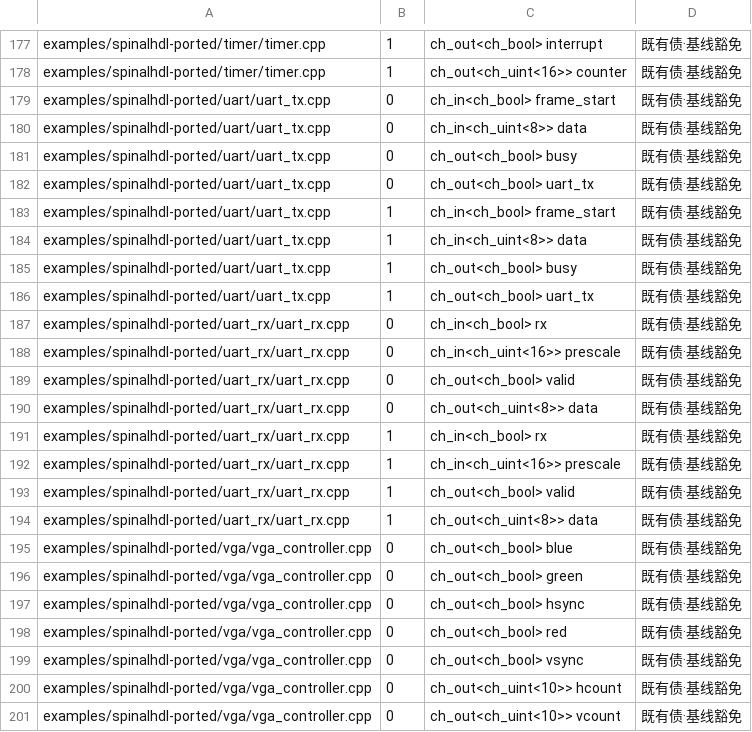
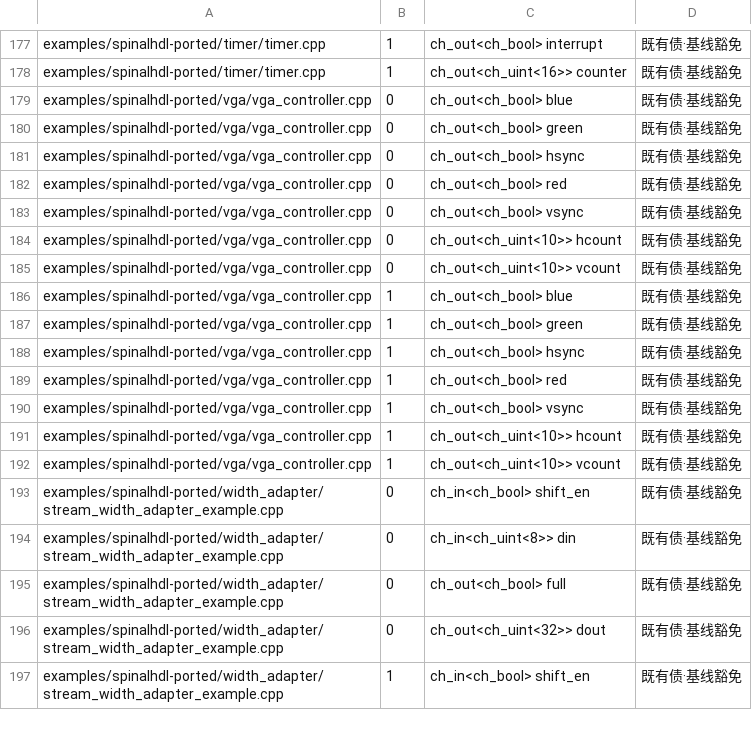
Before and after one commit to chisuhua/CppHDL, a TSV file: .rddf/checks/port-naming-exempt.tsv, drawn as a sheet; only a part is shown, gaps mark what is left out; the shorter side is filled out with more unchanged rows; the diff names each change by its address in the sheet, - before the commit and + after, or states it on an @@ line.

Commit message:
feat(examples): uart_tx / uart_rx 迁移 —— 三角色分离 + `.verif` 单一真相源
- `uart_tx`：`uart_top.h`（具名 frame_start/data/uart_tx/busy）+ `tb_uart_tx_example.cpp`
  + `.verif`（3 scenario / 49 断言）
  · `idle_line`：空闲恒高（16 采样计数 + busy=0）
  · `send_0x55` / `send_0x5A`：起始位 / 8 数据位 / 停止位，每个位窗 `[S+434k, +433]`
    **首尾两拍各断言一次**（434 = impl-contract）
  · 方法变更已登记：旧 TB 用边沿时间戳测位宽；`.verif` 无时间戳 ⇒ 改用 434 锚定
    + 双端断言（每位被钉在恰好 434 ⇒ 判别力不降；434 须与实现同步）
- `uart_rx`：`uart_rx_top.h`（具名 rx/prescale/data/valid）+ `tb_uart_rx_example.cpp`
  + `.verif`（6 个 @scenario / 32 断言）
  · `reset_state`：用 prescale=0 + 12 拍**排空**「复位释放那一拍误触发的一帧」（两侧同源）
  · `recv_two_bytes` / `recv_sequence`：0x96 / 0x69 / 0x4B / 0xA5 ⇒ 序列逐项恒等
    + `valid` 单拍性（脉冲当拍=1、下一拍=0）
  · `phase_probe_a` / `a_prime` / `b`：prescale=99 + 1/3、2/3 翻转点 ⇒ 采样点 ∈ [1/3,2/3)
    （**D6 硬编码采样点的唯一判别力**）
- 删除两份 `*.cpp` 与 `emit_rtl.cpp`（发射入口 = TB 自身）；target 改名
  `tb_uart_tx_example` / `tb_uart_rx_example`（CTest 条目名不变）
- 棘轮登记表同步：删掉两份已删文件的 16 条未具名端口豁免 ⇒ 锚点 1363 → 1347
- 变异自证（实测全红）：uart_tx MSB-first 16 / 起始位高 25 / 位宽减半 16 / 停止位低 2；
  uart_rx 重新注入 D7 位反转 7 / 重新注入 D6 硬编码 2（**只有相位探针红**）/ valid 恒 1 16
- 验证：`verify_examples_rtl_sim.sh` PASS（17 项）· `--self-test` PASS ·
  `verify_port_naming.sh` PASS（锚点 1347）· `run_all_ported_tests.sh` 27/27 PASS ·
  interp/TB 两侧条数一致（49 / 32）

```diff
--- a/.rddf/checks/port-naming-exempt.tsv
+++ b/.rddf/checks/port-naming-exempt.tsv
-row 179: examples/spinalhdl-ported/uart/uart_tx.cpp | 0 | ch_in<ch_bool> frame_start | 既有债·基线豁免
-row 180: examples/spinalhdl-ported/uart/uart_tx.cpp | 0 | ch_in<ch_uint<8>> data | 既有债·基线豁免
-row 181: examples/spinalhdl-ported/uart/uart_tx.cpp | 0 | ch_out<ch_bool> busy | 既有债·基线豁免
-row 182: examples/spinalhdl-ported/uart/uart_tx.cpp | 0 | ch_out<ch_bool> uart_tx | 既有债·基线豁免
-row 183: examples/spinalhdl-ported/uart/uart_tx.cpp | 1 | ch_in<ch_bool> frame_start | 既有债·基线豁免
-row 184: examples/spinalhdl-ported/uart/uart_tx.cpp | 1 | ch_in<ch_uint<8>> data | 既有债·基线豁免
-row 185: examples/spinalhdl-ported/uart/uart_tx.cpp | 1 | ch_out<ch_bool> busy | 既有债·基线豁免
-row 186: examples/spinalhdl-ported/uart/uart_tx.cpp | 1 | ch_out<ch_bool> uart_tx | 既有债·基线豁免
-row 187: examples/spinalhdl-ported/uart_rx/uart_rx.cpp | 0 | ch_in<ch_bool> rx | 既有债·基线豁免
-row 188: examples/spinalhdl-ported/uart_rx/uart_rx.cpp | 0 | ch_in<ch_uint<16>> prescale | 既有债·基线豁免
-row 189: examples/spinalhdl-ported/uart_rx/uart_rx.cpp | 0 | ch_out<ch_bool> valid | 既有债·基线豁免
-row 190: examples/spinalhdl-ported/uart_rx/uart_rx.cpp | 0 | ch_out<ch_uint<8>> data | 既有债·基线豁免
-row 191: examples/spinalhdl-ported/uart_rx/uart_rx.cpp | 1 | ch_in<ch_bool> rx | 既有债·基线豁免
-row 192: examples/spinalhdl-ported/uart_rx/uart_rx.cpp | 1 | ch_in<ch_uint<16>> prescale | 既有债·基线豁免
-row 193: examples/spinalhdl-ported/uart_rx/uart_rx.cpp | 1 | ch_out<ch_bool> valid | 既有债·基线豁免
-row 194: examples/spinalhdl-ported/uart_rx/uart_rx.cpp | 1 | ch_out<ch_uint<8>> data | 既有债·基线豁免
```
Also changed, not shown: .rddf/checks/examples-rtl-sim-targets.tsv, 20 other files.
